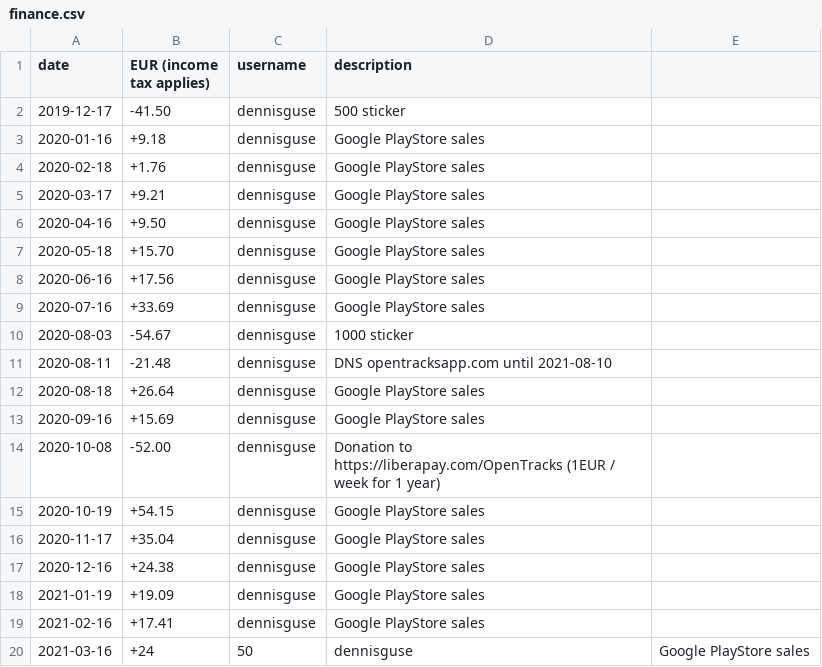
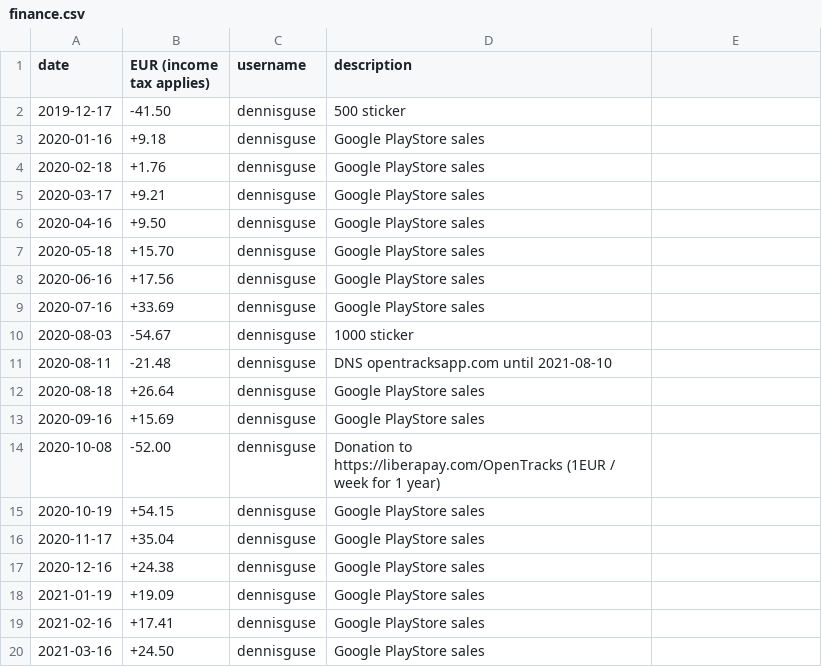
Before and after one commit to OpenTracksApp/governance, a CSV file: finance.csv, drawn as a sheet.

Commit message:
Update finance.csv

```diff
--- a/finance.csv
+++ b/finance.csv
@@ -19,2 +19,2 @@ date,EUR (income tax applies),username,description
 2021-02-16,+17.41,dennisguse,Google PlayStore sales
-2021-03-16,+24,50,dennisguse,Google PlayStore sales
+2021-03-16,+24.50,dennisguse,Google PlayStore sales
```
